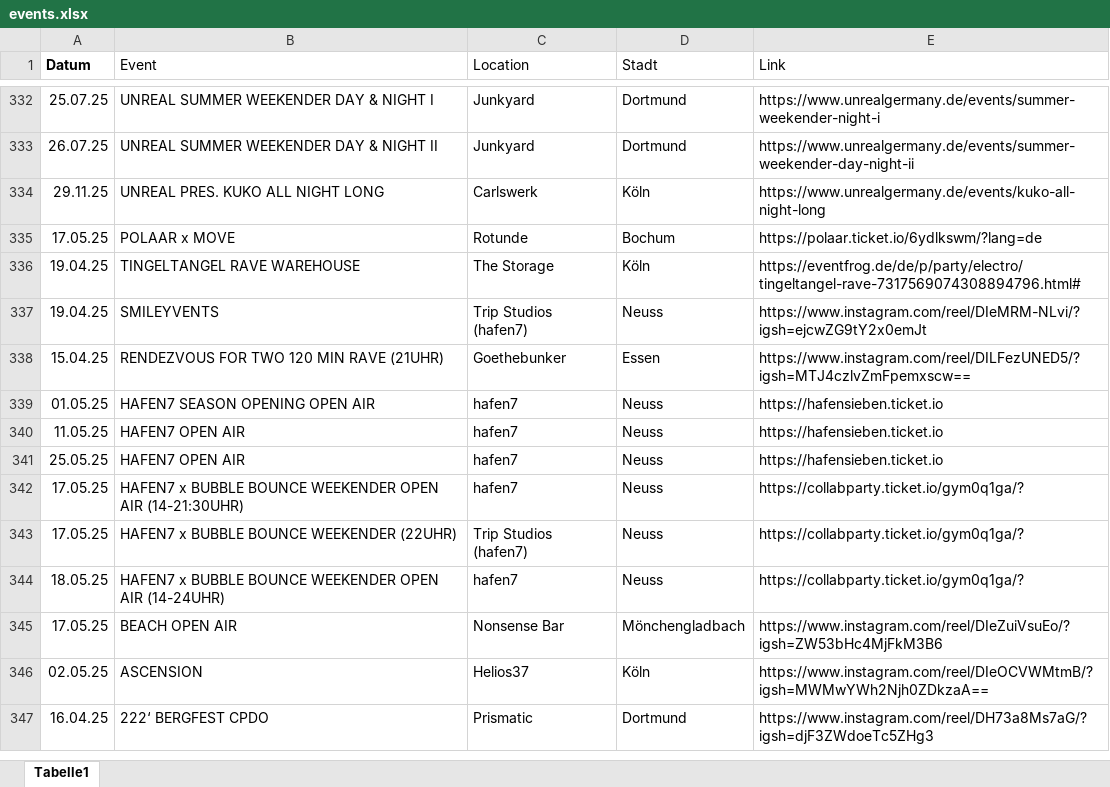
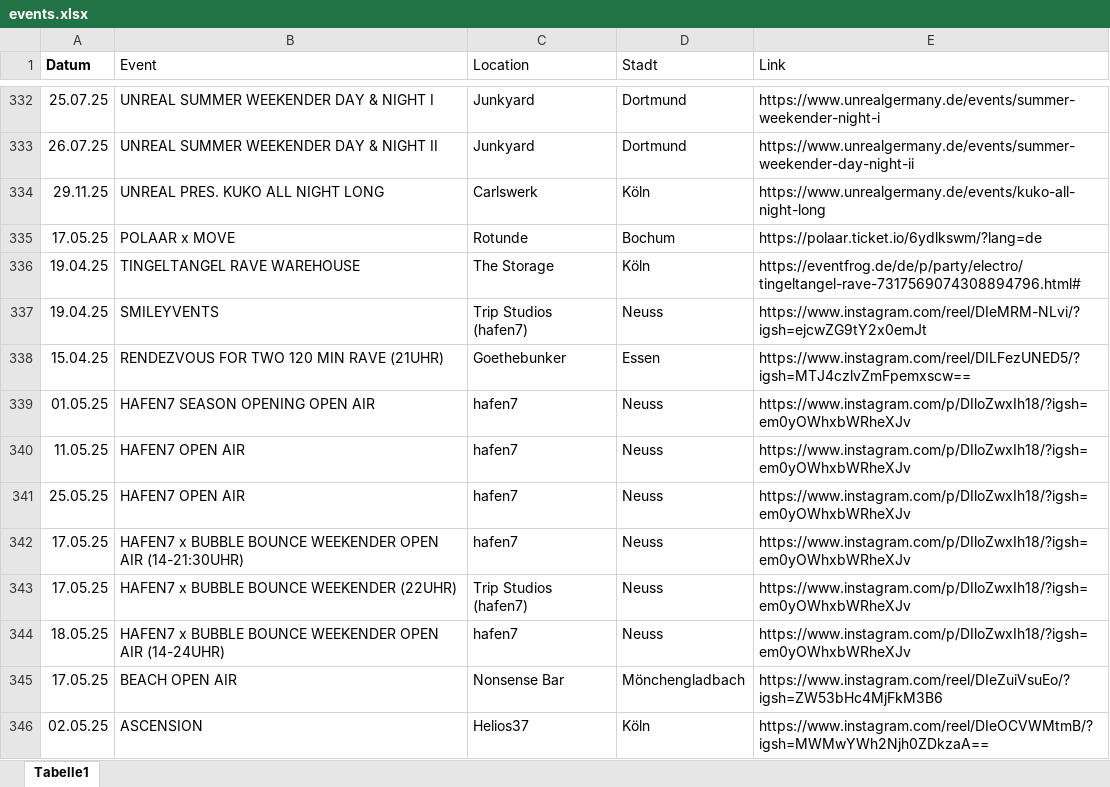
Before and after one commit to rafaelthetrue/rafaelthetrue.github.io, an Excel workbook: events.xlsx, sheet Tabelle1, drawn as a sheet; only a part is shown, gaps mark what is left out; the shorter side is filled out with more unchanged rows; values as stored, in another font and other column widths than the file's, no borders; the diff names each change by its address in the sheet, - before the commit and + after, or states it on an @@ line.

Commit message:
Add files via upload

```diff
--- a/events.xlsx (sheet Tabelle1)
+++ b/events.xlsx (sheet Tabelle1)
-E339:E341 (Link): https://hafensieben.ticket.io
+E339:E341 (Link): https://www.instagram.com/p/DIloZwxIh18/?igsh=em0yOWhxbWRheXJv
-E342:E344 (Link): https://collabparty.ticket.io/gym0q1ga/?
+E342:E344 (Link): https://www.instagram.com/p/DIloZwxIh18/?igsh=em0yOWhxbWRheXJv
```
